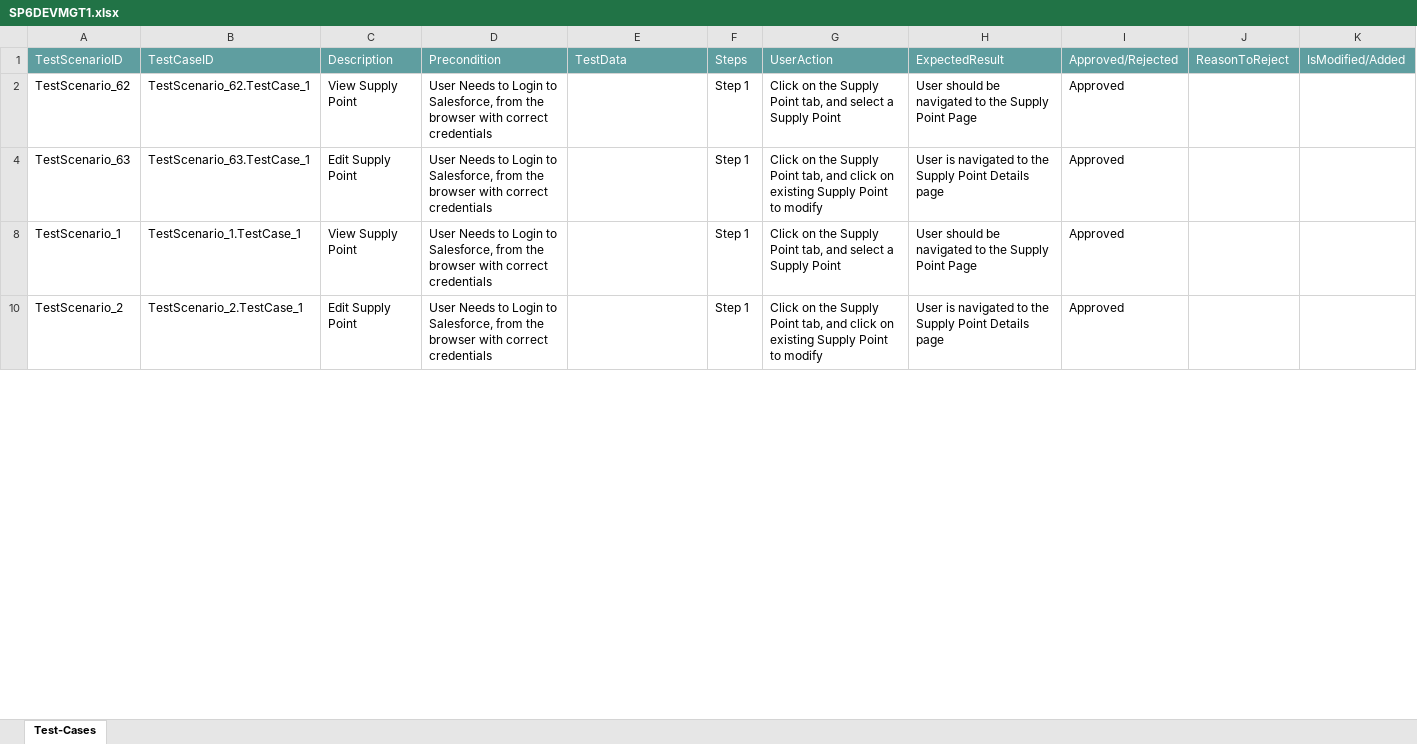
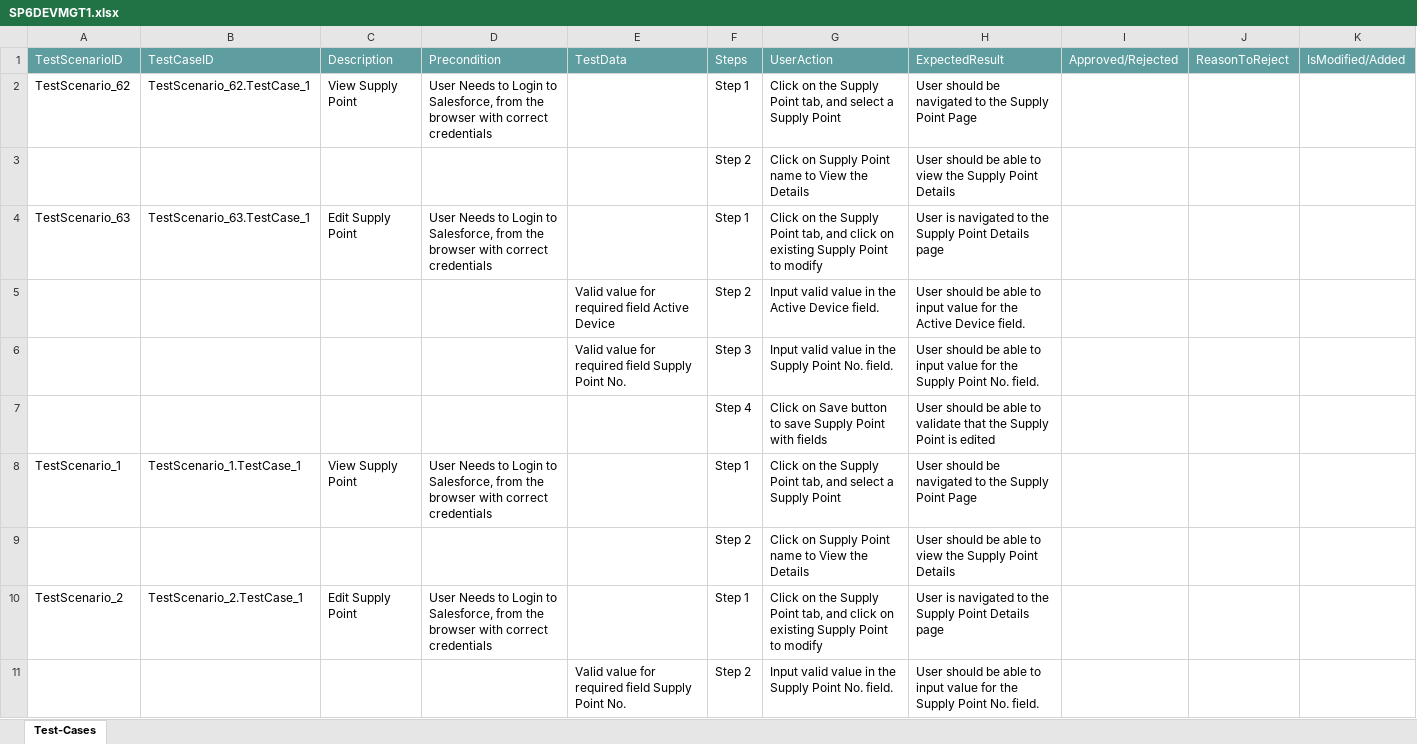
Before and after one commit to ShaikMohamedIrfan/NewSeswaterProject, an Excel workbook: SP6DEVMGT1.xlsx, sheet Test-Cases, drawn as a sheet; only a part is shown; values as stored, in another font and other column widths than the file's, no borders; table styles not drawn; the diff covers the shown part only; the diff names each change by its address in the sheet, - before the commit and + after, or states it on an @@ line.

Commit message:
Initial Commit for Verification of Test cases

```diff
--- a/SP6DEVMGT1.xlsx (sheet Test-Cases)
+++ b/SP6DEVMGT1.xlsx (sheet Test-Cases)
-I2: Approved
+I2: (empty)
@@ row 3 unhidden:  |  |  |  |  | Step 2 | Click on Supply Point name to View the Details | User should be able to view the Supply Point Details @@
-I4: Approved
+I4: (empty)
@@ row 5 unhidden:  |  |  |  | Valid value for required field Active Device | Step 2 | Input valid value in the Active Device field. | User should be able to input value for the Active Device field. @@
@@ row 6 unhidden:  |  |  |  | Valid value for required field Supply Point No. | Step 3 | Input valid value in the Supply Point No. field. | User should be able to input value for the Supply Point No. field. @@
@@ row 7 unhidden:  |  |  |  |  | Step 4 | Click on Save button to save Supply Point with fields | User should be able to validate that the Supply Point is edited @@
-I8: Approved
+I8: (empty)
@@ row 9 unhidden:  |  |  |  |  | Step 2 | Click on Supply Point name to View the Details | User should be able to view the Supply Point Details @@
-I10: Approved
+I10: (empty)
@@ row 11 unhidden:  |  |  |  | Valid value for required field Supply Point No. | Step 2 | Input valid value in the Supply Point No. field. | User should be able to input value for the Supply Point No. field. @@
```
Also changed, not shown: 66 hidden or unhidden rows and 17 edited cells elsewhere in this sheet.
